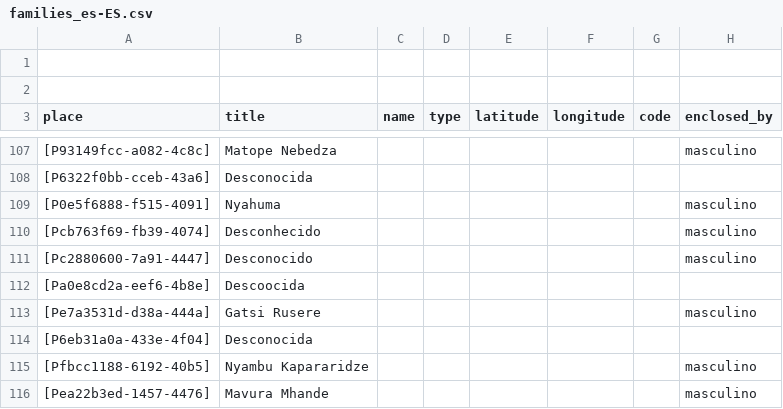
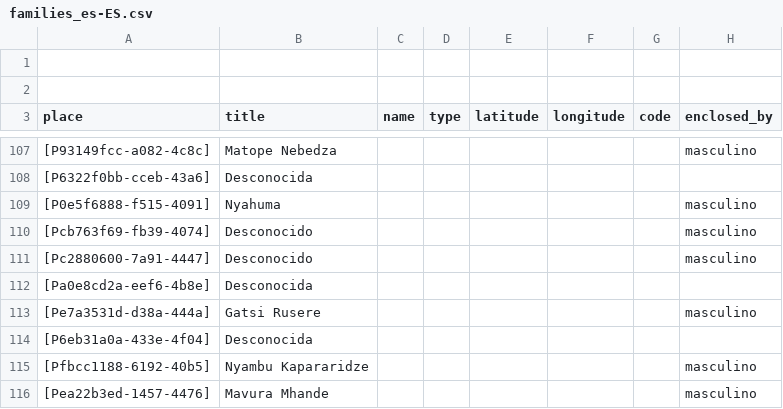
Before and after one commit to historytracers/historytracers, a CSV file: csv/families_es-ES.csv, drawn as a sheet; only a part is shown, gaps mark what is left out; the diff names each change by its address in the sheet, - before the commit and + after, or states it on an @@ line.

```diff
--- a/csv/families_es-ES.csv
+++ b/csv/families_es-ES.csv
-B110 (title): Desconhecido
+B110 (title): Desconocido
-B112 (title): Descoocida
+B112 (title): Desconocida
```
Also changed, not shown: csv/5f37bf06-ba10-41ac-a656-777ac20c08e4_en-US.csv, csv/5f37bf06-ba10-41ac-a656-777ac20c08e4_es-ES.csv, 6 other files.
